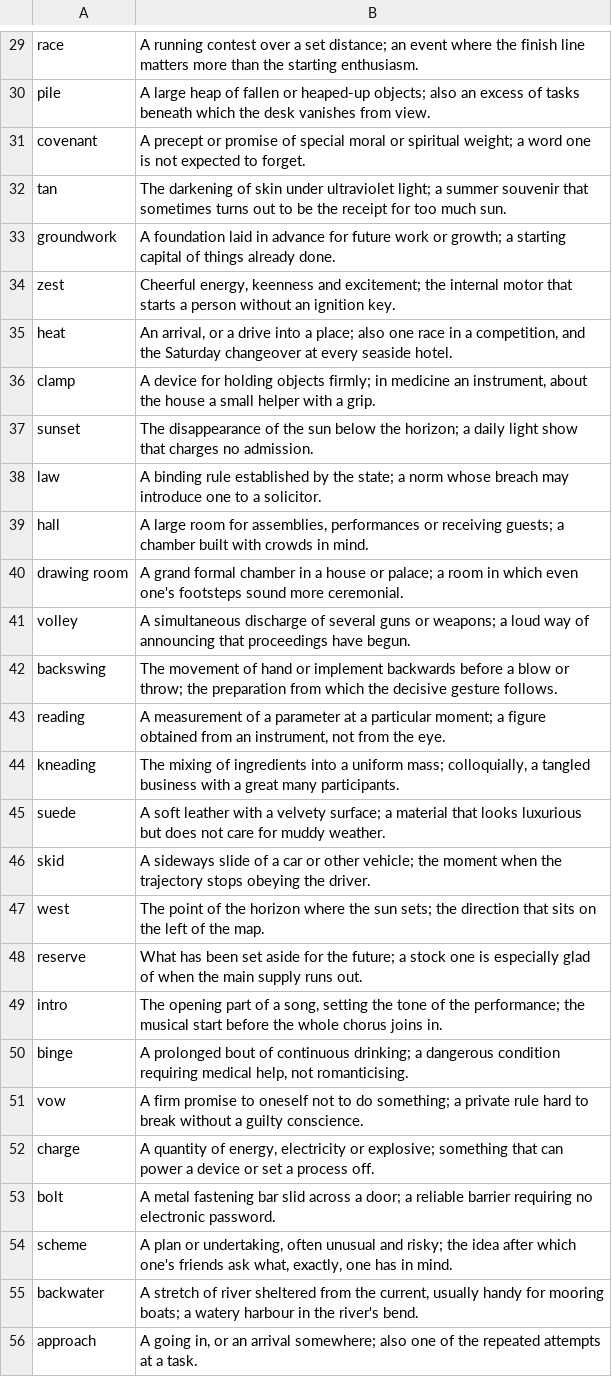
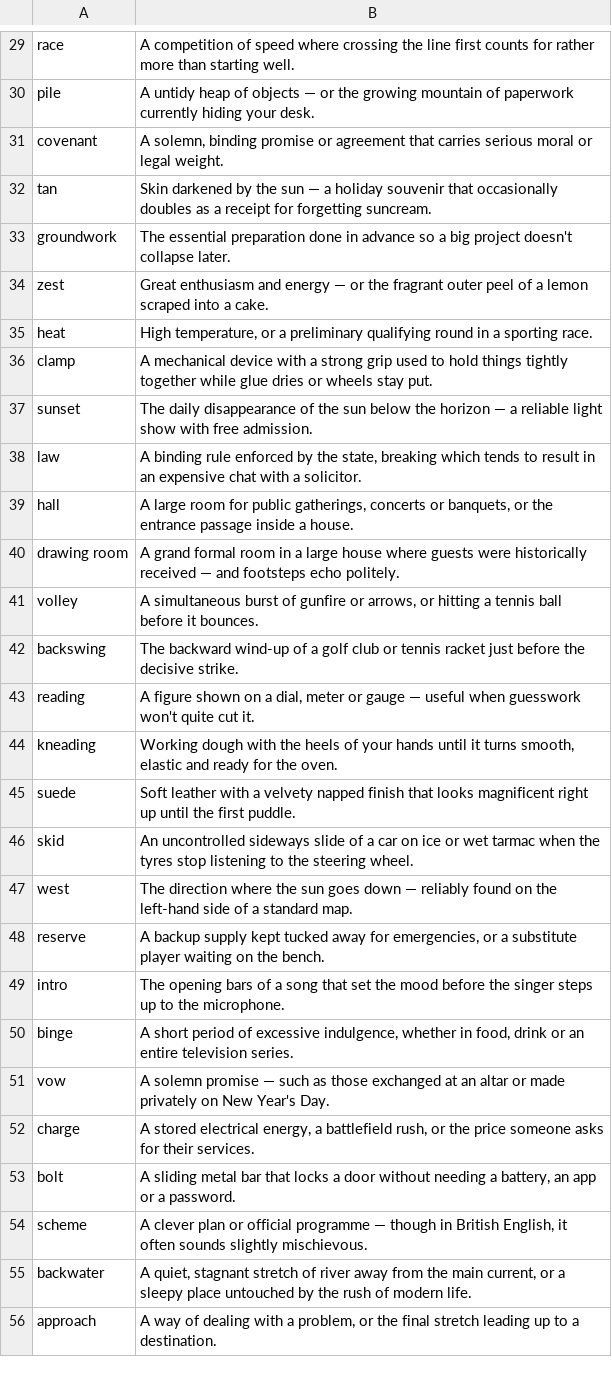
Before and after one commit to ovolosov-lab/railway-crossword-game, a CSV file: backend/migrations/words/en/6.csv, drawn as a sheet; only a part is shown, gaps mark what is left out; the diff covers the shown part only; the diff names each change by its address in the sheet, - before the commit and + after, or states it on an @@ line.

```diff
--- a/backend/migrations/words/en/6.csv
+++ b/backend/migrations/words/en/6.csv
-B29: A running contest over a set distance; an event where the finish line matters more than the starting enthusiasm.
+B29: A competition of speed where crossing the line first counts for rather more than starting well.
-B30: A large heap of fallen or heaped-up objects; also an excess of tasks beneath which the desk vanishes from view.
+B30: A untidy heap of objects — or the growing mountain of paperwork currently hiding your desk.
-B31: A precept or promise of special moral or spiritual weight; a word one is not expected to forget.
+B31: A solemn, binding promise or agreement that carries serious moral or legal weight.
-B32: The darkening of skin under ultraviolet light; a summer souvenir that sometimes turns out to be the receipt for too much sun.
+B32: Skin darkened by the sun — a holiday souvenir that occasionally doubles as a receipt for forgetting suncream.
-B33: A foundation laid in advance for future work or growth; a starting capital of things already done.
+B33: The essential preparation done in advance so a big project doesn't collapse later.
-B34: Cheerful energy, keenness and excitement; the internal motor that starts a person without an ignition key.
+B34: Great enthusiasm and energy — or the fragrant outer peel of a lemon scraped into a cake.
-B35: An arrival, or a drive into a place; also one race in a competition, and the Saturday changeover at every seaside hotel.
+B35: High temperature, or a preliminary qualifying round in a sporting race.
-B36: A device for holding objects firmly; in medicine an instrument, about the house a small helper with a grip.
+B36: A mechanical device with a strong grip used to hold things tightly together while glue dries or wheels stay put.
-B37: The disappearance of the sun below the horizon; a daily light show that charges no admission.
+B37: The daily disappearance of the sun below the horizon — a reliable light show with free admission.
-B38: …binding rule established by the state; a norm whose breach may introduce one to a solicitor.
+B38: …binding rule enforced by the state, breaking which tends to result in an expensive chat with a solicitor.
-B39: …room for assemblies, performances or receiving guests; a chamber built with crowds in mind.
+B39: …room for public gatherings, concerts or banquets, or the entrance passage inside a house.
-B40: …grand formal chamber in a house or palace; a room in which even one's footsteps sound more ceremonial.
+B40: …grand formal room in a large house where guests were historically received — and footsteps echo politely.
-B41: A simultaneous discharge of several guns or weapons; a loud way of announcing that proceedings have begun.
+B41: A simultaneous burst of gunfire or arrows, or hitting a tennis ball before it bounces.
-B42: The movement of hand or implement backwards before a blow or throw; the preparation from which the decisive gesture follows.
+B42: The backward wind-up of a golf club or tennis racket just before the decisive strike.
-B43: A measurement of a parameter at a particular moment; a figure obtained from an instrument, not from the eye.
+B43: A figure shown on a dial, meter or gauge — useful when guesswork won't quite cut it.
-B44: The mixing of ingredients into a uniform mass; colloquially, a tangled business with a great many participants.
+B44: Working dough with the heels of your hands until it turns smooth, elastic and ready for the oven.
-B45: A soft leather with a velvety surface; a material that looks luxurious but does not care for muddy weather.
+B45: Soft leather with a velvety napped finish that looks magnificent right up until the first puddle.
-B46: A sideways slide of a car or other vehicle; the moment when the trajectory stops obeying the driver.
+B46: An uncontrolled sideways slide of a car on ice or wet tarmac when the tyres stop listening to the steering wheel.
-B47: The point of the horizon where the sun sets; the direction that sits on the left of the map.
+B47: The direction where the sun goes down — reliably found on the left-hand side of a standard map.
-B48: What has been set aside for the future; a stock one is especially glad of when the main supply runs out.
+B48: A backup supply kept tucked away for emergencies, or a substitute player waiting on the bench.
-B49: The opening part of a song, setting the tone of the performance; the musical start before the whole chorus joins in.
+B49: The opening bars of a song that set the mood before the singer steps up to the microphone.
-B50: A prolonged bout of continuous drinking; a dangerous condition requiring medical help, not romanticising.
+B50: A short period of excessive indulgence, whether in food, drink or an entire television series.
-B51: A firm promise to oneself not to do something; a private rule hard to break without a guilty conscience.
+B51: A solemn promise — such as those exchanged at an altar or made privately on New Year's Day.
-B52: A quantity of energy, electricity or explosive; something that can power a device or set a process off.
+B52: A stored electrical energy, a battlefield rush, or the price someone asks for their services.
-B53: A metal fastening bar slid across a door; a reliable barrier requiring no electronic password.
+B53: A sliding metal bar that locks a door without needing a battery, an app or a password.
-B54: A plan or undertaking, often unusual and risky; the idea after which one's friends ask what, exactly, one has in mind.
+B54: A clever plan or official programme — though in British English, it often sounds slightly mischievous.
-B55: A stretch of river sheltered from the current, usually handy for mooring boats; a watery harbour in the river's bend.
+B55: A quiet, stagnant stretch of river away from the main current, or a sleepy place untouched by the rush of modern life.
-B56: A going in, or an arrival somewhere; also one of the repeated attempts at a task.
+B56: A way of dealing with a problem, or the final stretch leading up to a destination.
```
Also changed, not shown: 89 edited cells elsewhere in this file, backend/migrations/words/en/5.csv, 32 other files.
